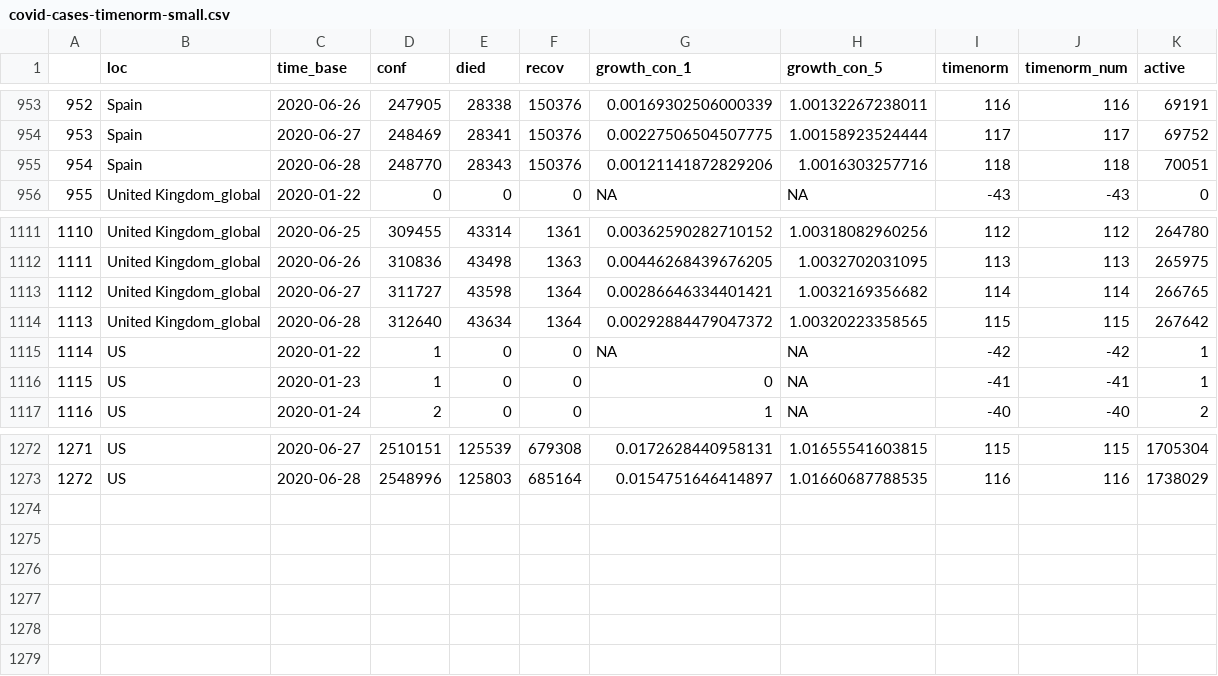
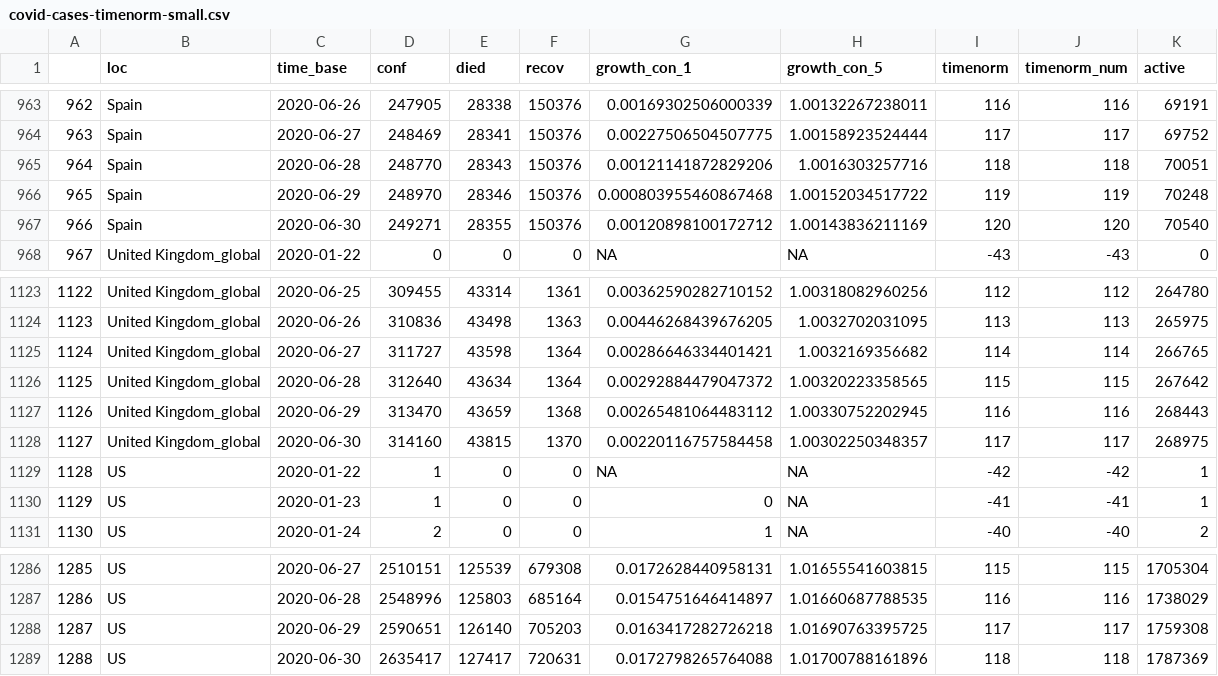
Before and after one commit to almenal/covid-r-plots, a CSV file: csv-data/covid-cases-timenorm-small.csv, drawn as a sheet; only a part is shown, gaps mark what is left out; the diff covers the shown part only; the diff names each change by its address in the sheet, - before the commit and + after, or states it on an @@ line.

```diff
--- a/csv-data/covid-cases-timenorm-small.csv
+++ b/csv-data/covid-cases-timenorm-small.csv
@@ column A renumbered between rows 163 and 1287 @@
+row 966: 965 | Spain | 2020-06-29 | 248970 | 28346 | 150376 | 0.000803955460867468 | 1.00152034517722 | 119 | 119 | 70248
+row 967: 966 | Spain | 2020-06-30 | 249271 | 28355 | 150376 | 0.00120898100172712 | 1.00143836211169 | 120 | 120 | 70540
+row 1127: 1126 | United Kingdom_global | 2020-06-29 | 313470 | 43659 | 1368 | 0.00265481064483112 | 1.00330752202945 | 116 | 116 | 268443
+row 1128: 1127 | United Kingdom_global | 2020-06-30 | 314160 | 43815 | 1370 | 0.00220116757584458 | 1.00302250348357 | 117 | 117 | 268975
+row 1288: 1287 | US | 2020-06-29 | 2590651 | 126140 | 705203 | 0.0163417282726218 | 1.01690763395725 | 117 | 117 | 1759308
+row 1289: 1288 | US | 2020-06-30 | 2635417 | 127417 | 720631 | 0.0172798265764088 | 1.01700788161896 | 118 | 118 | 1787369
```
Also changed, not shown: 10 added rows elsewhere in this file, rawdata/Errata.csv, rawdata/time_series_covid19_confirmed_global.csv, 14 other files.
